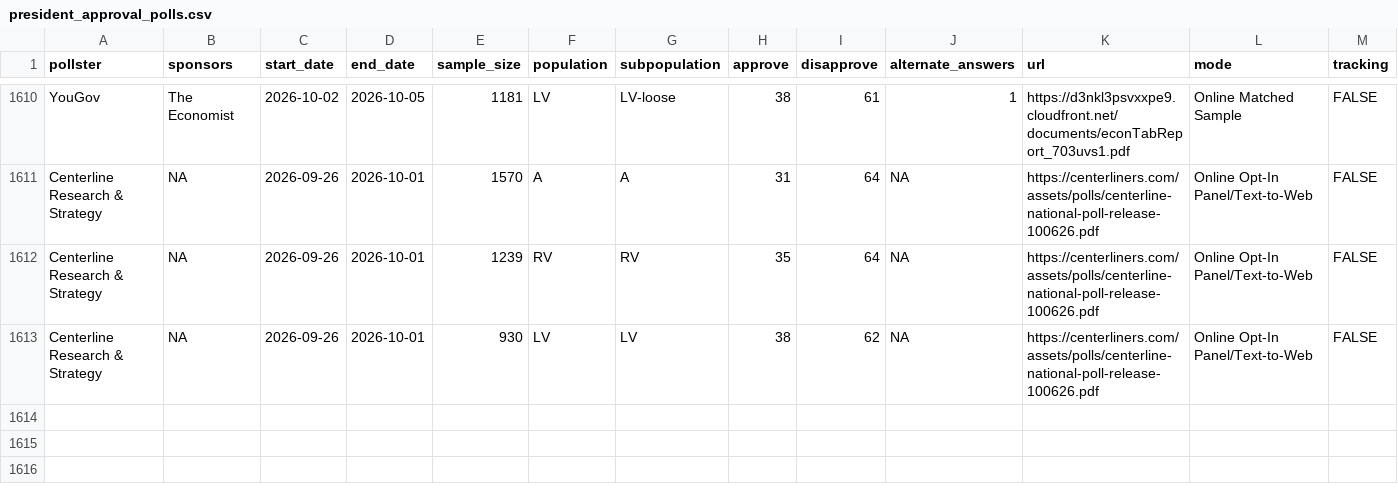
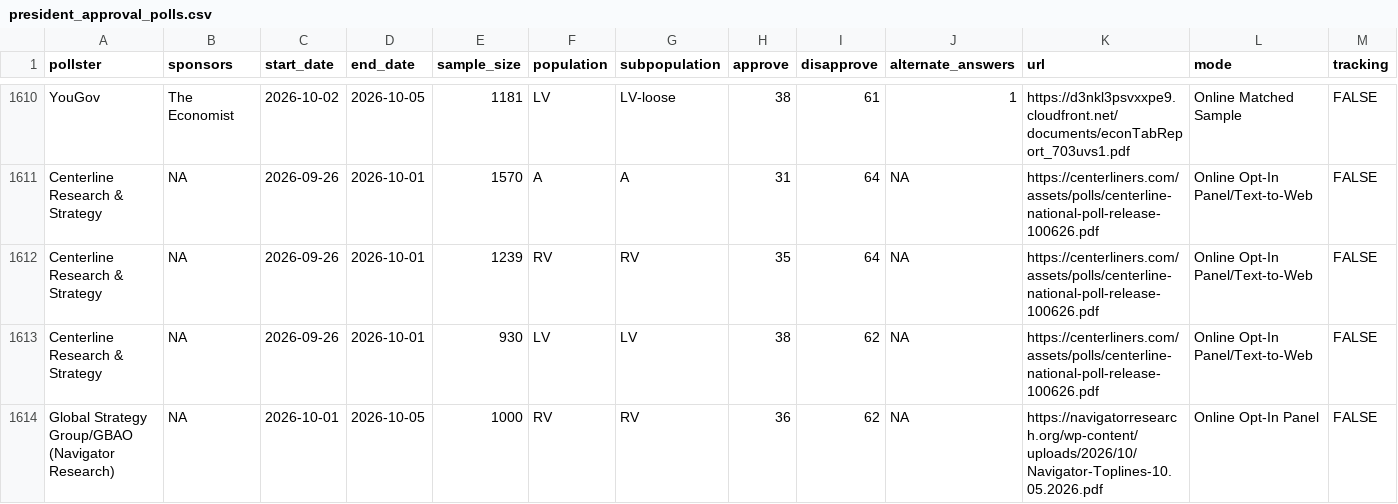
Before and after one commit to Hackquantumcpp/snoutcounter-backend, a CSV file: data/president_approval_polls.csv, drawn as a sheet; only a part is shown, gaps mark what is left out; rows hold the shown columns only; the diff names each change by its address in the sheet, - before the commit and + after, or states it on an @@ line.

```diff
--- a/data/president_approval_polls.csv
+++ b/data/president_approval_polls.csv
+row 1614: Global Strategy Group/GBAO (Navigator Research) | NA | 2026-10-01 | 2026-10-05 | 1000 | RV | RV | 36 | 62 | NA | https://navigatorresearch.org/wp-content/uploads/2026/10/Navigator-Toplines-10.05.2026.pdf | Online Opt-In Panel | FALSE
```
Also changed, not shown: averages/presidential_2026_iran_war_approvals.csv, averages/presidential_gen_approval.csv, 8 other files.
